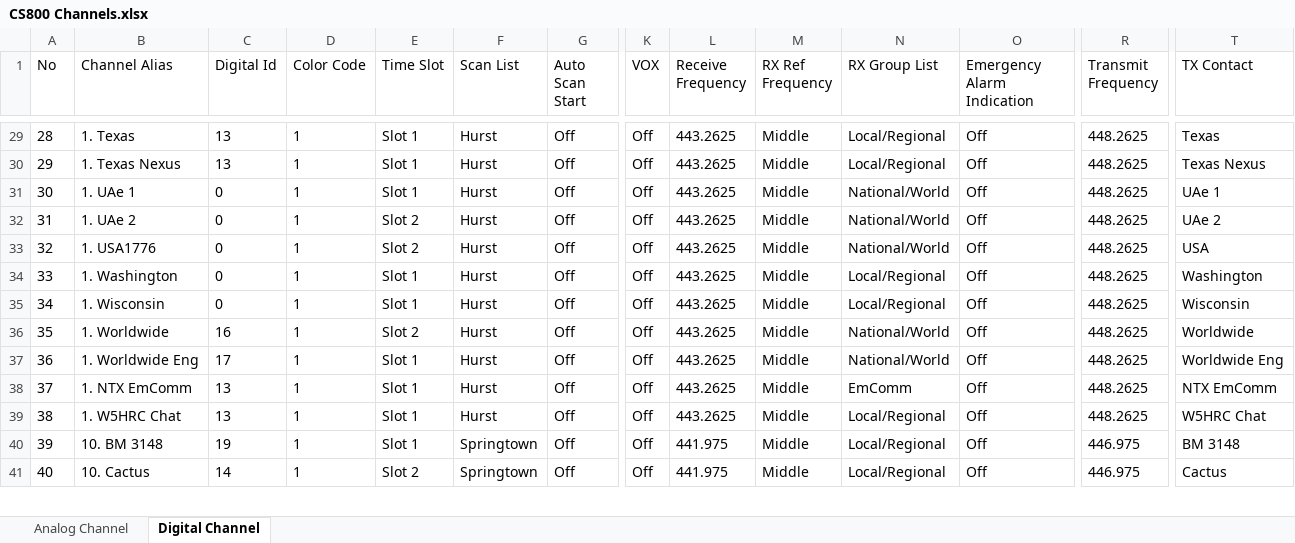
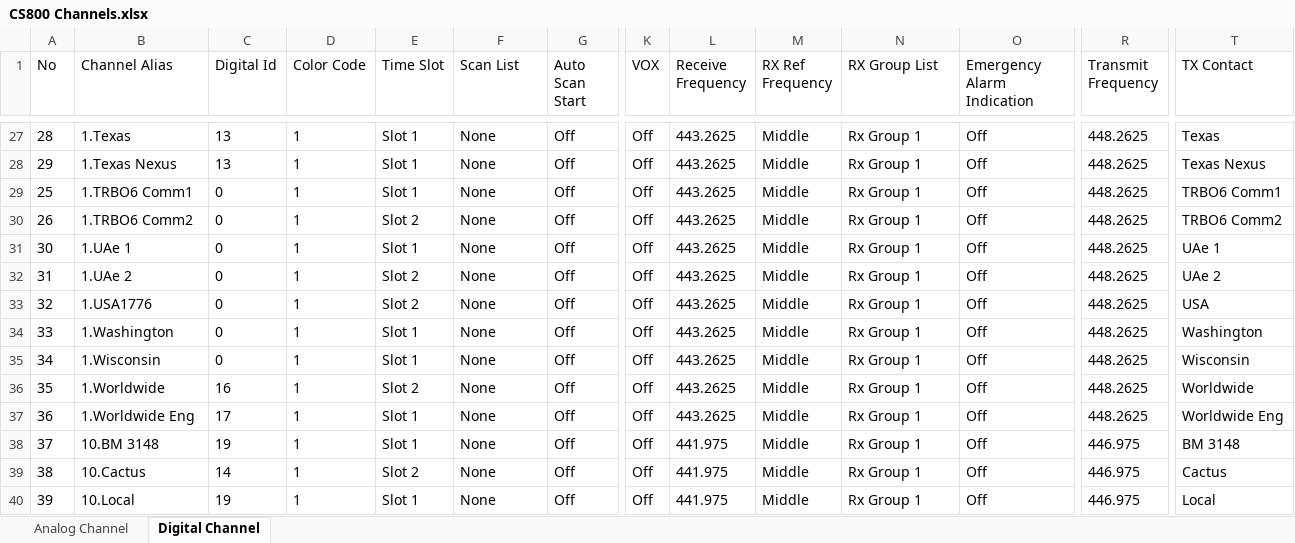
Before and after one commit to Cotterville/DMRTexas, an Excel workbook: Connect_Systems/CS800/Exports/CS800 Channels.xlsx, sheet Digital Channel, drawn as a sheet; only a part is shown, gaps mark what is left out; values as stored, in another font and other column widths than the file's, no borders; removed rows and columns are numbered as before the commit, all else as after; rows hold the shown columns only; the diff covers the shown part only; the diff names each change by its address in the sheet, - before the commit and + after, or states it on an @@ line.

Commit message:
Update CS800 Channels.xlsx

```diff
--- a/Connect_Systems/CS800/Exports/CS800 Channels.xlsx (sheet Digital Channel)
+++ b/Connect_Systems/CS800/Exports/CS800 Channels.xlsx (sheet Digital Channel)
-B27 (Channel Alias): 1. Texas
+B27 (Channel Alias): 1.Texas
-F27:F28 (Scan List): Hurst
+F27:F28 (Scan List): None
-N27:N28 (RX Group List): Local/Regional
+N27:N28 (RX Group List): Rx Group 1
-B28 (Channel Alias): 1. Texas Nexus
+B28 (Channel Alias): 1.Texas Nexus
+row 29: 25 | 1.TRBO6 Comm1 | 0 | 1 | Slot 1 | None | Off | Off | 443.2625 | Middle | Rx Group 1 | Off | 448.2625 | TRBO6 Comm1
+row 30: 26 | 1.TRBO6 Comm2 | 0 | 1 | Slot 2 | None | Off | Off | 443.2625 | Middle | Rx Group 1 | Off | 448.2625 | TRBO6 Comm2
-B31 (Channel Alias): 1. UAe 1
+B31 (Channel Alias): 1.UAe 1
-F31:F39 (Scan List): Hurst
+F31:F39 (Scan List): None
-N31:N33 (RX Group List): National/World
+N31:N33 (RX Group List): Rx Group 1
-B32 (Channel Alias): 1. UAe 2
+B32 (Channel Alias): 1.UAe 2
-B33 (Channel Alias): 1. USA1776
+B33 (Channel Alias): 1.USA1776
-B34 (Channel Alias): 1. Washington
+B34 (Channel Alias): 1.Washington
-N34:N35 (RX Group List): Local/Regional
+N34:N35 (RX Group List): Rx Group 1
-B35 (Channel Alias): 1. Wisconsin
+B35 (Channel Alias): 1.Wisconsin
-B36 (Channel Alias): 1. Worldwide
+B36 (Channel Alias): 1.Worldwide
-N36:N37 (RX Group List): National/World
+N36:N37 (RX Group List): Rx Group 1
-B37 (Channel Alias): 1. Worldwide Eng
+B37 (Channel Alias): 1.Worldwide Eng
-B38 (Channel Alias): 1. NTX EmComm
+B38 (Channel Alias): 10.BM 3148
-C38 (Digital Id): 13
+C38 (Digital Id): 19
-L38:L39 (Receive Frequency): 443.2625
+L38:L39 (Receive Frequency): 441.975
-N38 (RX Group List): EmComm
+N38 (RX Group List): Rx Group 1
-R38:R39 (Transmit Frequency): 448.2625
+R38:R39 (Transmit Frequency): 446.975
-T38 (TX Contact): NTX EmComm
+T38 (TX Contact): BM 3148
-B39 (Channel Alias): 1. W5HRC Chat
+B39 (Channel Alias): 10.Cactus
-C39 (Digital Id): 13
+C39 (Digital Id): 14
-E39 (Time Slot): Slot 1
+E39 (Time Slot): Slot 2
-N39:N40 (RX Group List): Local/Regional
+N39:N40 (RX Group List): Rx Group 1
-T39 (TX Contact): W5HRC Chat
+T39 (TX Contact): Cactus
-B40 (Channel Alias): 10. BM 3148
+B40 (Channel Alias): 10.Local
-F40 (Scan List): Springtown
+F40 (Scan List): None
-T40 (TX Contact): BM 3148
+T40 (TX Contact): Local
-row 41: 40 | 10. Cactus | 14 | 1 | Slot 2 | Springtown | Off | Off | 441.975 | Middle | Local/Regional | Off | 446.975 | Cactus
```
Also changed, not shown: 6 added rows, 8 removed rows and 984 edited cells elsewhere in this sheet, sheet Analog Channel.
